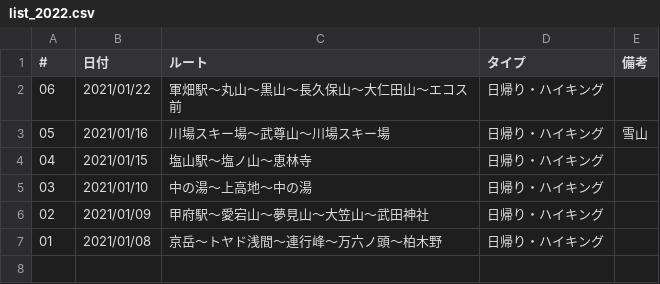
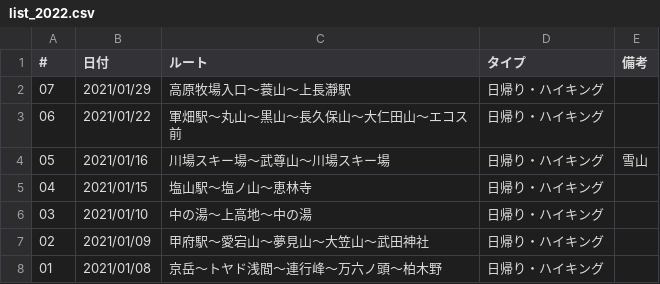
Before and after one commit to onlyzs89/onlyzs89.github.io, a CSV file: mountains/assets/data/list_2022.csv, drawn as a sheet; the diff names each change by its address in the sheet, - before the commit and + after, or states it on an @@ line.

Commit message:
add

```diff
--- a/mountains/assets/data/list_2022.csv
+++ b/mountains/assets/data/list_2022.csv
+row 2: 07 | 2021/01/29 | 高原牧場入口〜蓑山〜上長瀞駅 | 日帰り・ハイキング
```
